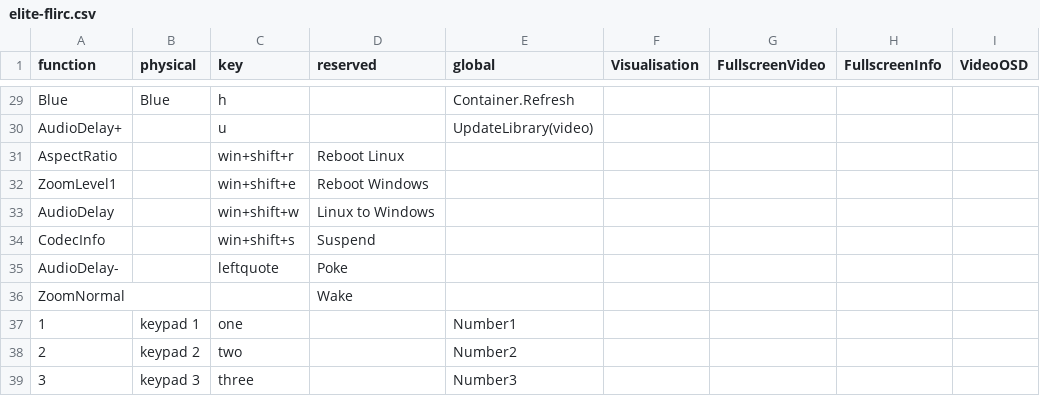
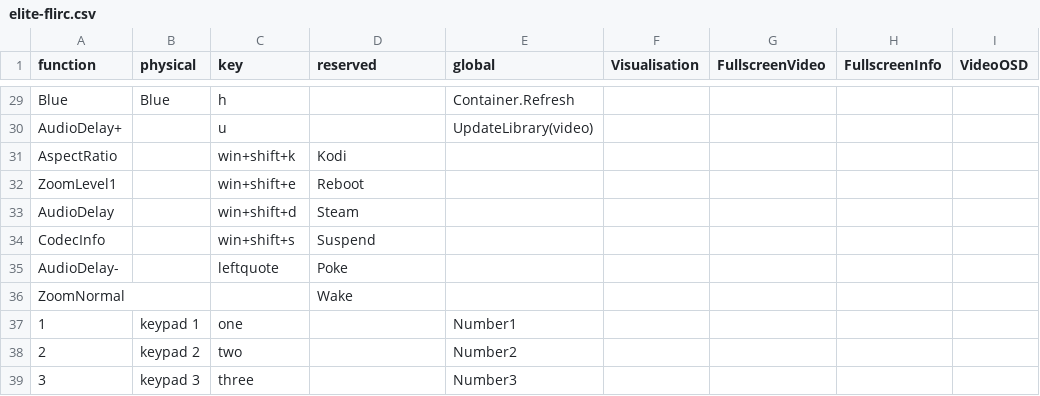
Before and after one commit to tctimmeh/kodi-keymap-builder, a CSV file: elite-flirc.csv, drawn as a sheet; only a part is shown, gaps mark what is left out; the diff names each change by its address in the sheet, - before the commit and + after, or states it on an @@ line.

Commit message:
added kodi/steam windows shortcuts

```diff
--- a/elite-flirc.csv
+++ b/elite-flirc.csv
-C31 (key): win+shift+r
+C31 (key): win+shift+k
-D31 (reserved): Reboot Linux
+D31 (reserved): Kodi
-D32 (reserved): Reboot Windows
+D32 (reserved): Reboot
-C33 (key): win+shift+w
+C33 (key): win+shift+d
-D33 (reserved): Linux to Windows
+D33 (reserved): Steam
```
